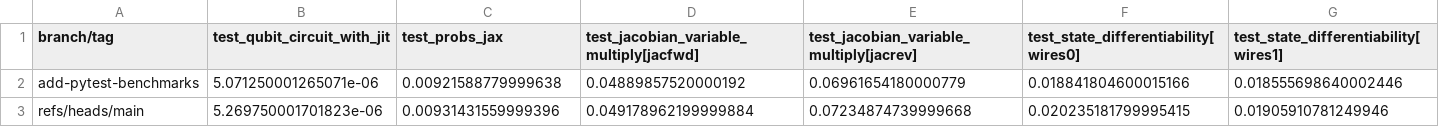
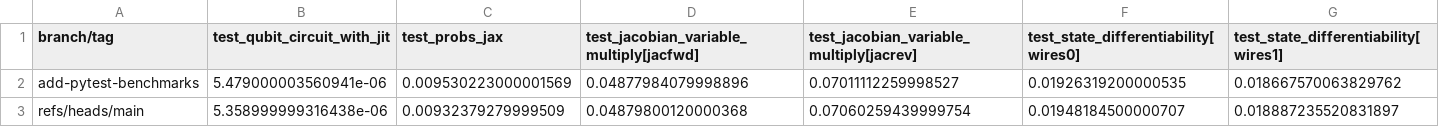
Before and after one commit to PennyLaneAI/pennylane-benchmarks, a CSV file: pennylane_benchmarks/jax-tests-1-3.11-benchmarks/all_runtimes.csv, drawn as a sheet; only a part is shown; the diff covers the shown part only; the diff names each change by its address in the sheet, - before the commit and + after, or states it on an @@ line.

```diff
--- a/pennylane_benchmarks/jax-tests-1-3.11-benchmarks/all_runtimes.csv
+++ b/pennylane_benchmarks/jax-tests-1-3.11-benchmarks/all_runtimes.csv
-B2 (test_qubit_circuit_with_jit): 5.071250001265071e-06
+B2 (test_qubit_circuit_with_jit): 5.479000003560941e-06
-C2 (test_probs_jax): 0.00921588779999638
+C2 (test_probs_jax): 0.009530223000001569
-D2: 0.04889857520000192
+D2: 0.04877984079998896
-E2: 0.06961654180000779
+E2: 0.07011112259998527
-F2: 0.018841804600015166
+F2: 0.01926319200000535
-G2: 0.018555698640002446
+G2: 0.018667570063829762
-B3 (test_qubit_circuit_with_jit): 5.269750001701823e-06
+B3 (test_qubit_circuit_with_jit): 5.358999999316438e-06
-C3 (test_probs_jax): 0.00931431559999396
+C3 (test_probs_jax): 0.00932379279999509
-D3: 0.049178962199999884
+D3: 0.04879800120000368
-E3: 0.07234874739999668
+E3: 0.07060259439999754
-F3: 0.020235181799995415
+F3: 0.01948184500000707
-G3: 0.01905910781249946
+G3: 0.018887235520831897
```
Also changed, not shown: 24 edited cells elsewhere in this file, pennylane_benchmarks/device-tests-default.mixed-None-3.9-benchmarks/all_runtimes.csv, pennylane_benchmarks/device-tests-default.qubit.autograd-None-3.9-benchmarks/all_runtimes.csv, 22 other files.
